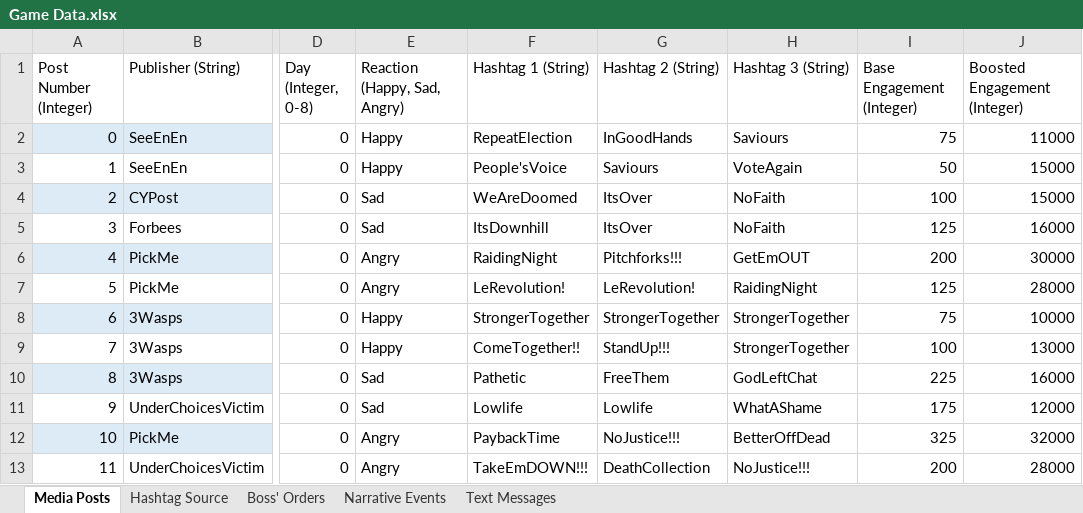
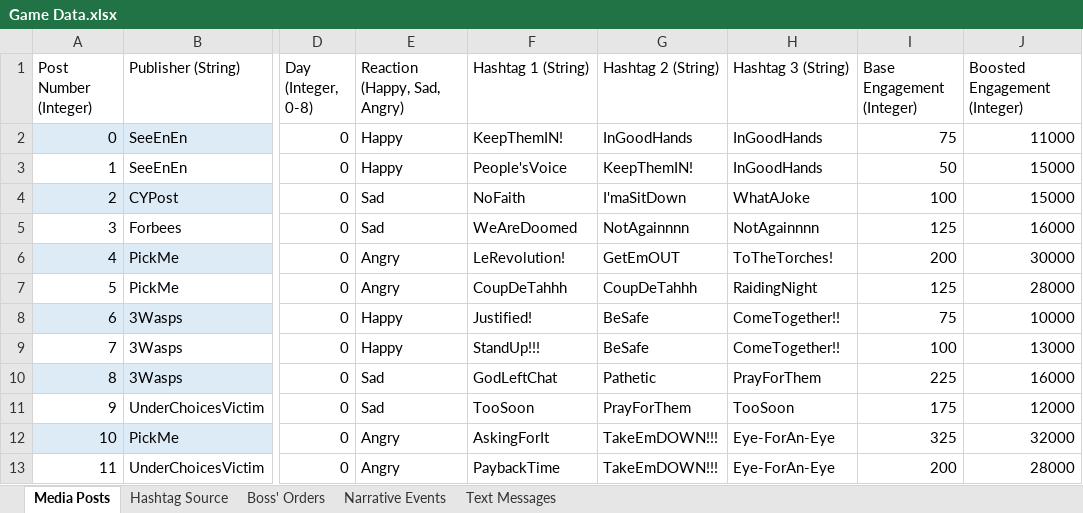
Before and after one commit to ZizoMass/UnderChoices, an Excel workbook: Source/Narrative/Game Data.xlsx, sheet Media Posts, drawn as a sheet; only a part is shown, gaps mark what is left out; values as stored, in another font and other column widths than the file's, no borders; table styles not drawn; the diff covers the shown part only; the diff names each change by its address in the sheet, - before the commit and + after, or states it on an @@ line.

```diff
--- a/Source/Narrative/Game Data.xlsx (sheet Media Posts)
+++ b/Source/Narrative/Game Data.xlsx (sheet Media Posts)
-F2 (Hashtag 1 (String)): RepeatElection
+F2 (Hashtag 1 (String)): KeepThemIN!
-H2 (Hashtag 3 (String)): Saviours
+H2 (Hashtag 3 (String)): InGoodHands
-G3 (Hashtag 2 (String)): Saviours
+G3 (Hashtag 2 (String)): KeepThemIN!
-H3 (Hashtag 3 (String)): VoteAgain
+H3 (Hashtag 3 (String)): InGoodHands
-F4 (Hashtag 1 (String)): WeAreDoomed
+F4 (Hashtag 1 (String)): NoFaith
-G4 (Hashtag 2 (String)): ItsOver
+G4 (Hashtag 2 (String)): I'maSitDown
-H4 (Hashtag 3 (String)): NoFaith
+H4 (Hashtag 3 (String)): WhatAJoke
-F5 (Hashtag 1 (String)): ItsDownhill
+F5 (Hashtag 1 (String)): WeAreDoomed
-G5 (Hashtag 2 (String)): ItsOver
+G5 (Hashtag 2 (String)): NotAgainnnn
-H5 (Hashtag 3 (String)): NoFaith
+H5 (Hashtag 3 (String)): NotAgainnnn
-F6 (Hashtag 1 (String)): RaidingNight
+F6 (Hashtag 1 (String)): LeRevolution!
-G6 (Hashtag 2 (String)): Pitchforks!!!
+G6 (Hashtag 2 (String)): GetEmOUT
-H6 (Hashtag 3 (String)): GetEmOUT
+H6 (Hashtag 3 (String)): ToTheTorches!
-F7 (Hashtag 1 (String)): LeRevolution!
+F7 (Hashtag 1 (String)): CoupDeTahhh
-G7 (Hashtag 2 (String)): LeRevolution!
+G7 (Hashtag 2 (String)): CoupDeTahhh
-F8 (Hashtag 1 (String)): StrongerTogether
+F8 (Hashtag 1 (String)): Justified!
-G8 (Hashtag 2 (String)): StrongerTogether
+G8 (Hashtag 2 (String)): BeSafe
-H8:H9 (Hashtag 3 (String)): StrongerTogether
+H8:H9 (Hashtag 3 (String)): ComeTogether!!
-F9 (Hashtag 1 (String)): ComeTogether!!
+F9 (Hashtag 1 (String)): StandUp!!!
-G9 (Hashtag 2 (String)): StandUp!!!
+G9 (Hashtag 2 (String)): BeSafe
-F10 (Hashtag 1 (String)): Pathetic
+F10 (Hashtag 1 (String)): GodLeftChat
-G10 (Hashtag 2 (String)): FreeThem
+G10 (Hashtag 2 (String)): Pathetic
-H10 (Hashtag 3 (String)): GodLeftChat
+H10 (Hashtag 3 (String)): PrayForThem
-F11 (Hashtag 1 (String)): Lowlife
+F11 (Hashtag 1 (String)): TooSoon
-G11 (Hashtag 2 (String)): Lowlife
+G11 (Hashtag 2 (String)): PrayForThem
-H11 (Hashtag 3 (String)): WhatAShame
+H11 (Hashtag 3 (String)): TooSoon
-F12 (Hashtag 1 (String)): PaybackTime
+F12 (Hashtag 1 (String)): AskingForIt
-G12 (Hashtag 2 (String)): NoJustice!!!
+G12 (Hashtag 2 (String)): TakeEmDOWN!!!
-H12 (Hashtag 3 (String)): BetterOffDead
+H12 (Hashtag 3 (String)): Eye-ForAn-Eye
-F13 (Hashtag 1 (String)): TakeEmDOWN!!!
+F13 (Hashtag 1 (String)): PaybackTime
-G13 (Hashtag 2 (String)): DeathCollection
+G13 (Hashtag 2 (String)): TakeEmDOWN!!!
-H13 (Hashtag 3 (String)): NoJustice!!!
+H13 (Hashtag 3 (String)): Eye-ForAn-Eye
```
Also changed, not shown: 544 edited cells elsewhere in this sheet, sheet Text Messages.
